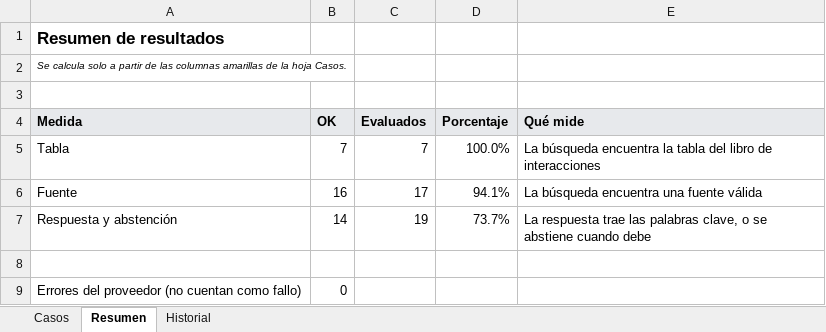
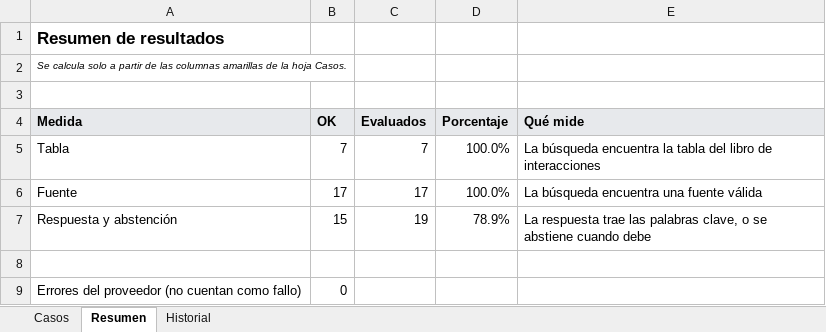
Before and after one commit to loz-perez/NeuroClerk, an Excel workbook: casos_de_prueba_NeuroClerk.xlsx, sheet Resumen, drawn as a sheet; values as stored, in another font and other column widths than the file's, no borders; the diff names each change by its address in the sheet, - before the commit and + after, or states it on an @@ line.

```diff
--- a/casos_de_prueba_NeuroClerk.xlsx (sheet Resumen)
+++ b/casos_de_prueba_NeuroClerk.xlsx (sheet Resumen)
-B6 (OK): 16
+B6 (OK): 17
-D6 (Porcentaje): 94.1%
+D6 (Porcentaje): 100.0%
-B7 (OK): 14
+B7 (OK): 15
-D7 (Porcentaje): 73.7%
+D7 (Porcentaje): 78.9%
```
Also changed, not shown: sheet Casos, sheet Historial.
